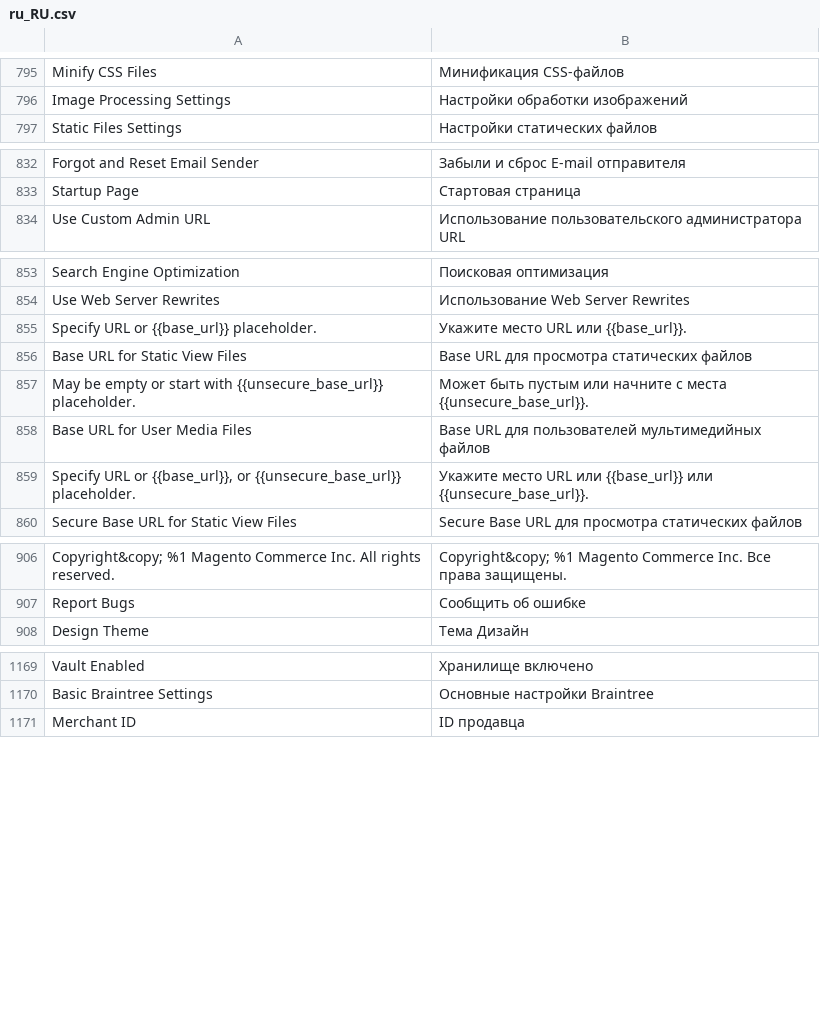
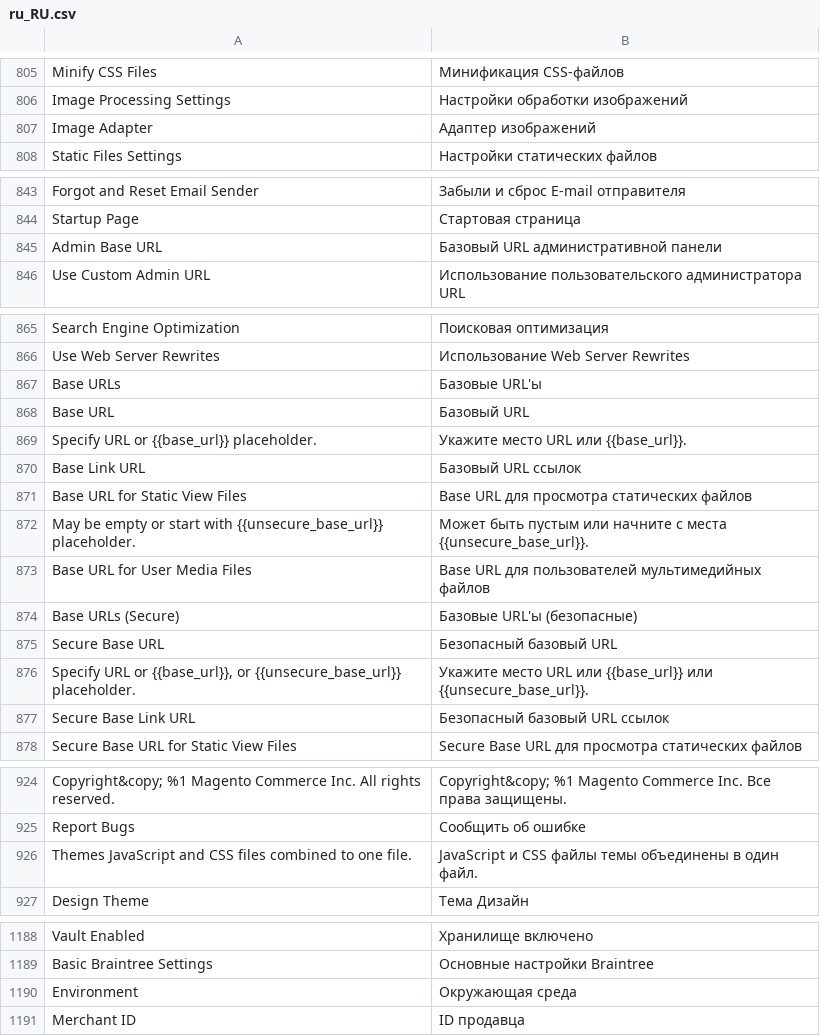
Before and after one commit to magento-l10n/language-ru_RU, a CSV file: ru_RU.csv, drawn as a sheet; only a part is shown, gaps mark what is left out; the diff covers the shown part only; the diff names each change by its address in the sheet, - before the commit and + after, or states it on an @@ line.

```diff
--- a/ru_RU.csv
+++ b/ru_RU.csv
+row 807: Image Adapter | Адаптер изображений
+row 845: Admin Base URL | Базовый URL административной панели
+row 867: Base URLs | Базовые URL'ы
+row 868: Base URL | Базовый URL
+row 870: Base Link URL | Базовый URL ссылок
+row 874: Base URLs (Secure) | Базовые URL'ы (безопасные)
+row 875: Secure Base URL | Безопасный базовый URL
+row 877: Secure Base Link URL | Безопасный базовый URL ссылок
+row 926: Themes JavaScript and CSS files combined to one file. | JavaScript и CSS файлы темы объединены в один файл.
+row 1190: Environment | Окружающая среда
```
Also changed, not shown: 10 added rows and 6 edited cells elsewhere in this file, 1 other file.
